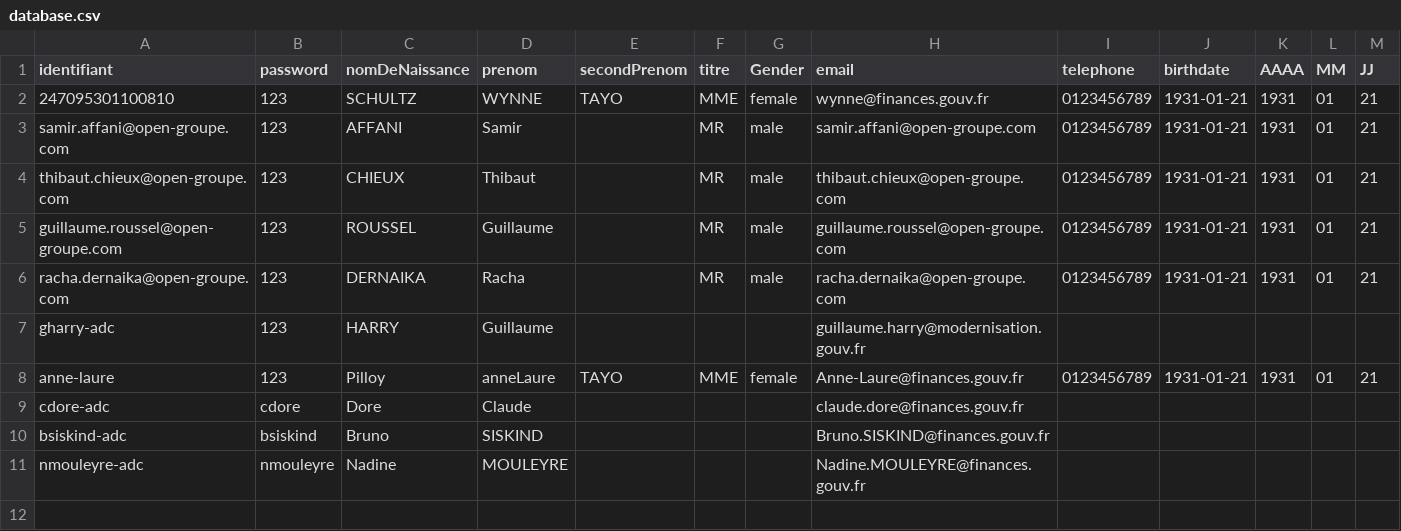
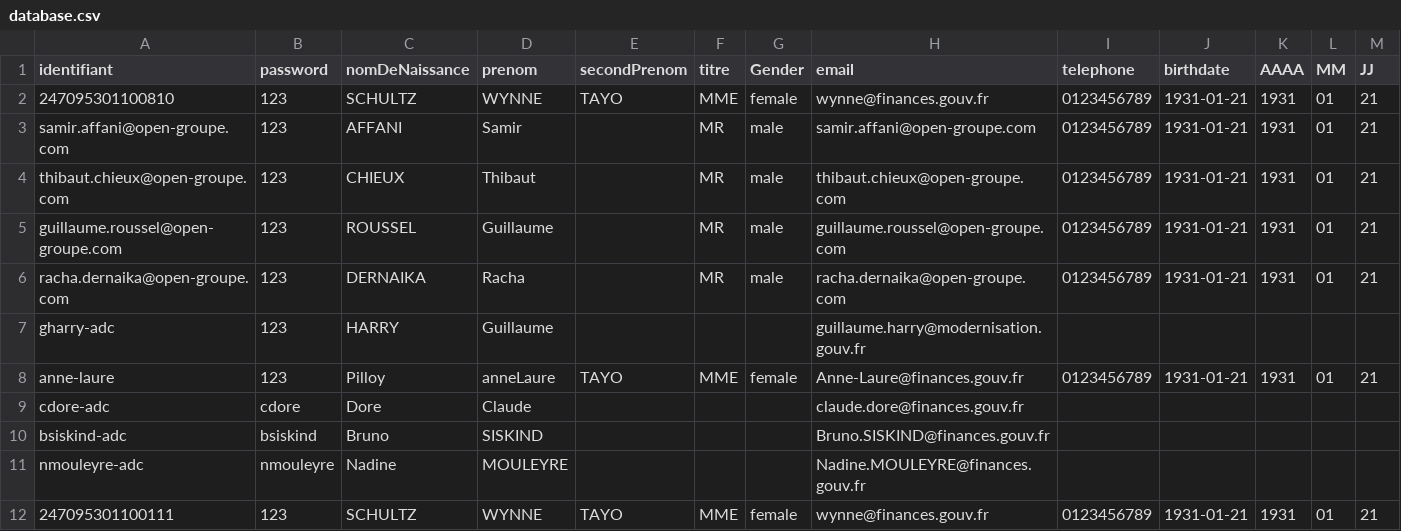
Before and after one commit to smedlej/identity-providers-examples, a CSV file: NodeJSES6/data/database.csv, drawn as a sheet; only a part is shown; rows hold the shown columns only; the diff names each change by its address in the sheet, - before the commit and + after, or states it on an @@ line.

```diff
--- a/NodeJSES6/data/database.csv
+++ b/NodeJSES6/data/database.csv
+row 12: 247095301100111 | 123 | SCHULTZ | WYNNE | TAYO | MME | female | wynne@finances.gouv.fr | 0123456789 | 1931-01-21 | 1931 | 01 | 21
```
